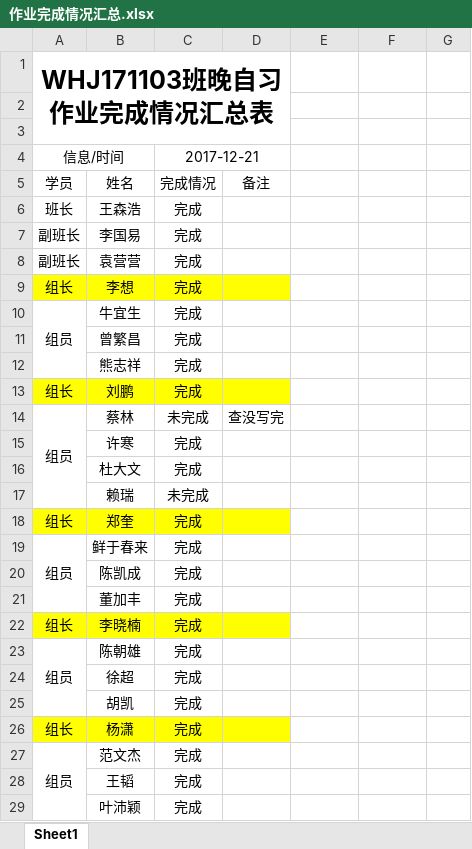
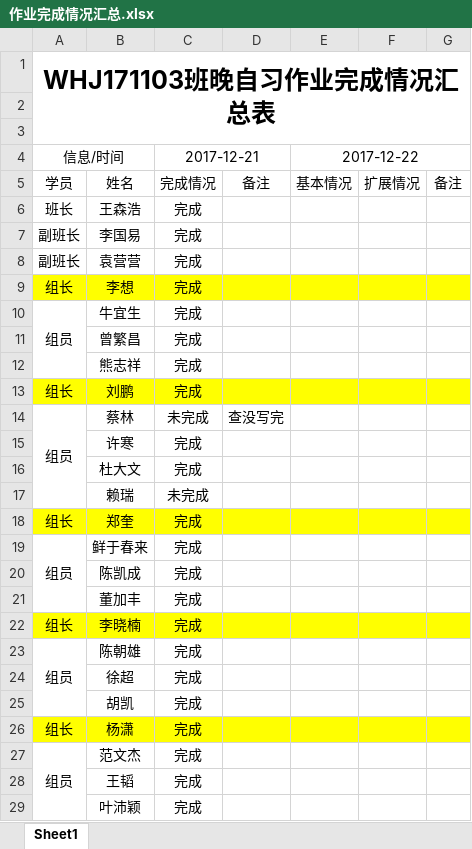
Before and after one commit to Larry21gram/BJT, an Excel workbook: 作业完成情况汇总.xlsx, sheet Sheet1, drawn as a sheet; only a part is shown; values as stored, in another font and other column widths than the file's, no borders; the diff covers the shown part only; the diff names each change by its address in the sheet, - before the commit and + after, or states it on an @@ line.

Commit message:
表格修改更新
2017年12月22日11:06:21

```diff
--- a/作业完成情况汇总.xlsx (sheet Sheet1)
+++ b/作业完成情况汇总.xlsx (sheet Sheet1)
-A1:D3 merged
+A1:G3 merged
-E4: (empty)
+E4: 2017-12-22
+E4:G4 merged
-E5: (empty)
+E5: 基本情况
-F5: (empty)
+F5: 扩展情况
-G5: (empty)
+G5: 备注
-E9:G9 fill: none
+E9:G9 fill: #FFFF00
-E13:G13 fill: none
+E13:G13 fill: #FFFF00
-E18:G18 fill: none
+E18:G18 fill: #FFFF00
-E22:G22 fill: none
+E22:G22 fill: #FFFF00
-E26:G26 fill: none
+E26:G26 fill: #FFFF00
```
Also changed, not shown: cell formats elsewhere in this sheet.
